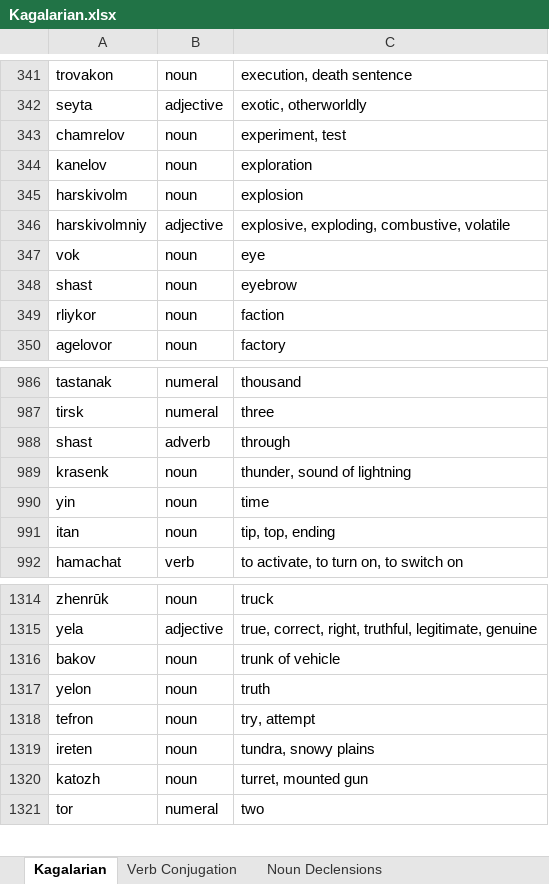
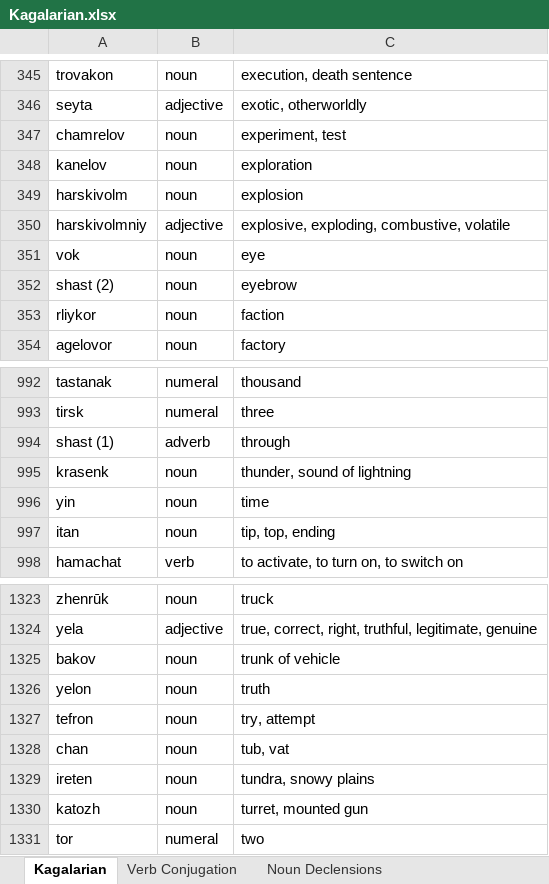
Before and after one commit to Oneo64/Starlattice, an Excel workbook: Conlangs/Kagalarian.xlsx, sheet Kagalarian, drawn as a sheet; only a part is shown, gaps mark what is left out; values as stored, in another font and other column widths than the file's, no borders; charts and pictures and table styles not drawn; addresses are those after the commit; the diff covers the shown part only; the diff names each change by its address in the sheet, - before the commit and + after, or states it on an @@ line.

Commit message:
Update Kagalarian.xlsx

```diff
--- a/Conlangs/Kagalarian.xlsx (sheet Kagalarian)
+++ b/Conlangs/Kagalarian.xlsx (sheet Kagalarian)
-A352: shast
+A352: shast (2)
-A994: shast
+A994: shast (1)
+row 1328: chan | noun | tub, vat
```
Also changed, not shown: 11 added rows, 2 removed rows and 1 edited cell elsewhere in this sheet.
